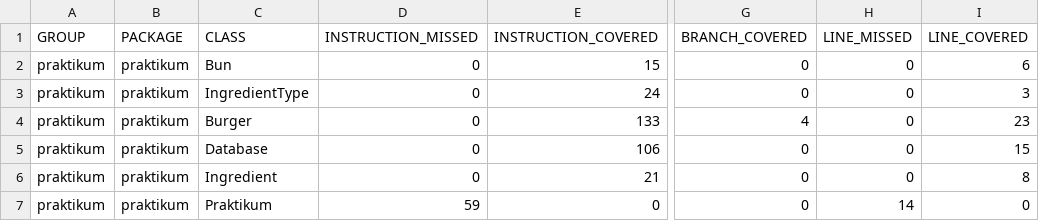
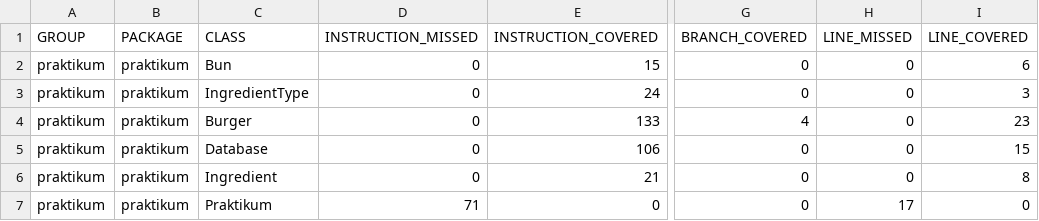
Before and after one commit to YuriPankrushin/Diplom_1, a CSV file: target/site/jacoco/jacoco.csv, drawn as a sheet; only a part is shown, gaps mark what is left out; the diff names each change by its address in the sheet, - before the commit and + after, or states it on an @@ line.

```diff
--- a/target/site/jacoco/jacoco.csv
+++ b/target/site/jacoco/jacoco.csv
-D7 (INSTRUCTION_MISSED): 59
+D7 (INSTRUCTION_MISSED): 71
-H7 (LINE_MISSED): 14
+H7 (LINE_MISSED): 17
```
Also changed, not shown: 8 other files.
